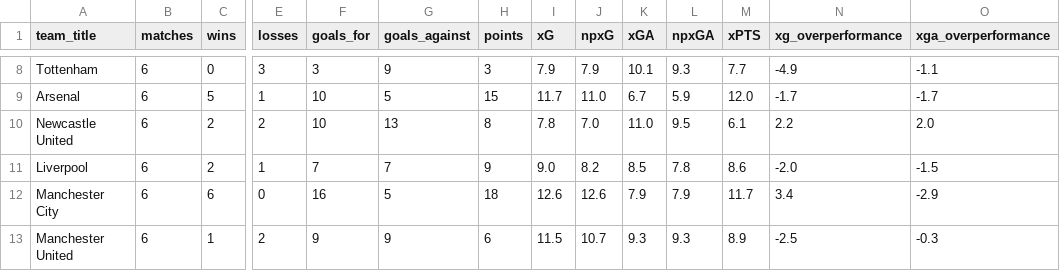
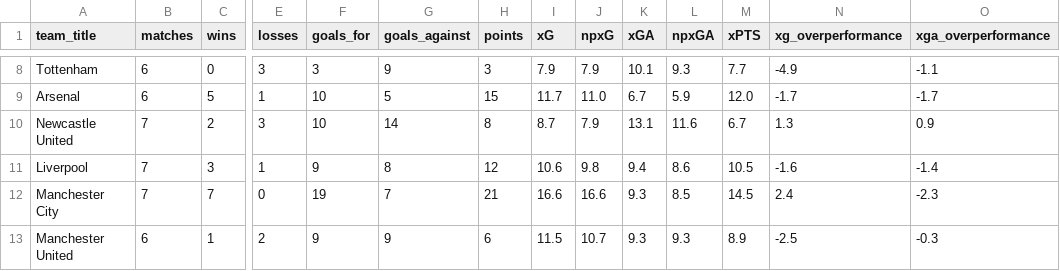
Before and after one commit to jtw0mey/pl-xg-data-pipeline, a CSV file: data/processed/epl_teams_xg_2026_clean.csv, drawn as a sheet; only a part is shown, gaps mark what is left out; the diff covers the shown part only; the diff names each change by its address in the sheet, - before the commit and + after, or states it on an @@ line.

```diff
--- a/data/processed/epl_teams_xg_2026_clean.csv
+++ b/data/processed/epl_teams_xg_2026_clean.csv
-B10:B12 (matches): 6
+B10:B12 (matches): 7
-E10 (losses): 2
+E10 (losses): 3
-G10 (goals_against): 13
+G10 (goals_against): 14
-I10 (xG): 7.8
+I10 (xG): 8.7
-J10 (npxG): 7.0
+J10 (npxG): 7.9
-K10 (xGA): 11.0
+K10 (xGA): 13.1
-L10 (npxGA): 9.5
+L10 (npxGA): 11.6
-M10 (xPTS): 6.1
+M10 (xPTS): 6.7
-N10 (xg_overperformance): 2.2
+N10 (xg_overperformance): 1.3
-O10 (xga_overperformance): 2.0
+O10 (xga_overperformance): 0.9
-C11 (wins): 2
+C11 (wins): 3
-F11 (goals_for): 7
+F11 (goals_for): 9
-G11 (goals_against): 7
+G11 (goals_against): 8
-H11 (points): 9
+H11 (points): 12
-I11 (xG): 9.0
+I11 (xG): 10.6
-J11 (npxG): 8.2
+J11 (npxG): 9.8
-K11 (xGA): 8.5
+K11 (xGA): 9.4
-L11 (npxGA): 7.8
+L11 (npxGA): 8.6
-M11 (xPTS): 8.6
+M11 (xPTS): 10.5
-N11 (xg_overperformance): -2.0
+N11 (xg_overperformance): -1.6
-O11 (xga_overperformance): -1.5
+O11 (xga_overperformance): -1.4
-C12 (wins): 6
+C12 (wins): 7
-F12 (goals_for): 16
+F12 (goals_for): 19
-G12 (goals_against): 5
+G12 (goals_against): 7
-H12 (points): 18
+H12 (points): 21
-I12 (xG): 12.6
+I12 (xG): 16.6
-J12 (npxG): 12.6
+J12 (npxG): 16.6
-K12 (xGA): 7.9
+K12 (xGA): 9.3
-L12 (npxGA): 7.9
+L12 (npxGA): 8.5
-M12 (xPTS): 11.7
+M12 (xPTS): 14.5
-N12 (xg_overperformance): 3.4
+N12 (xg_overperformance): 2.4
-O12 (xga_overperformance): -2.9
+O12 (xga_overperformance): -2.3
```
Also changed, not shown: 75 edited cells elsewhere in this file, data/processed/epl_player_xg_2026_clean.csv.
